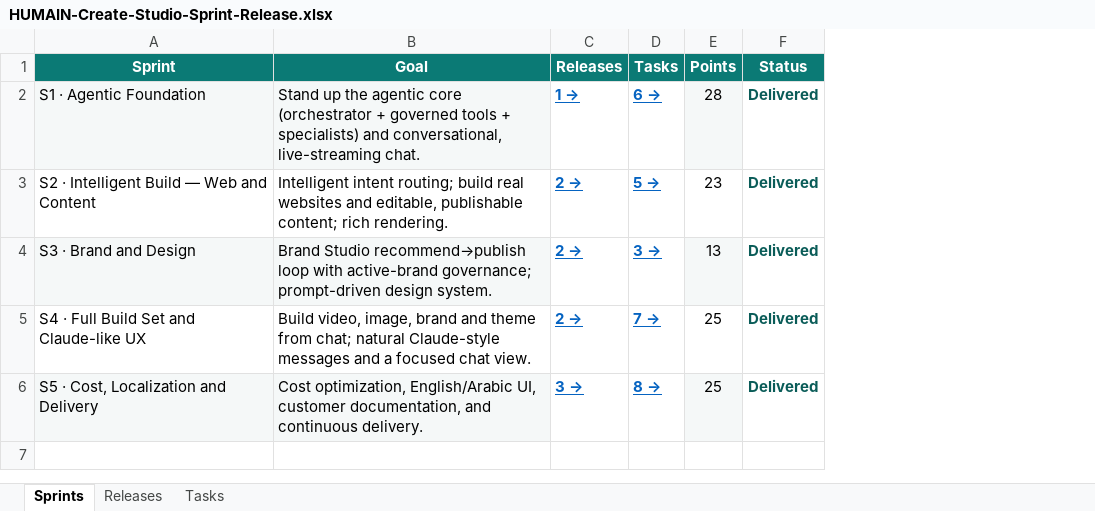
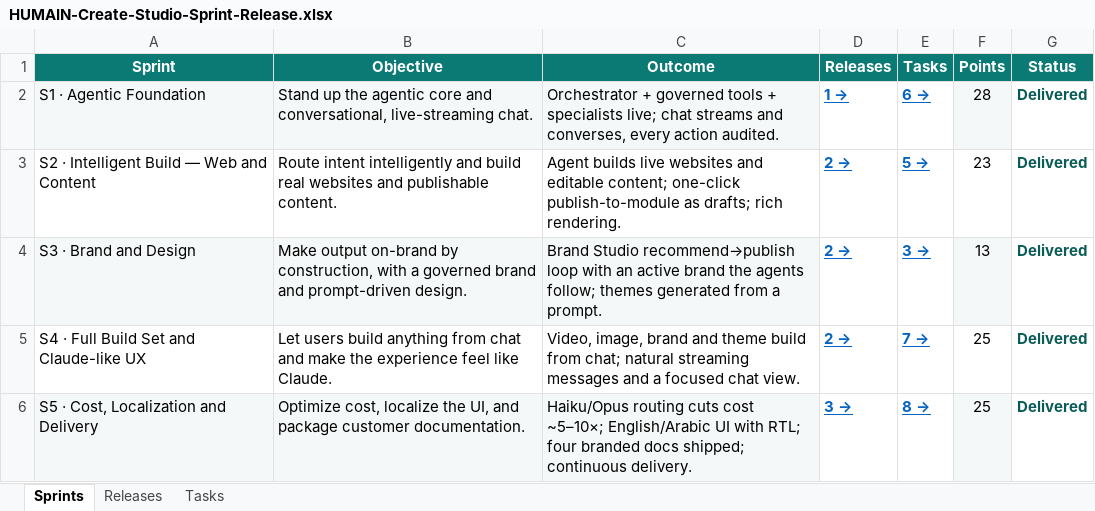
Before and after one commit to ankeshtiwari07/CMS, an Excel workbook: docs/sales/HUMAIN-Create-Studio-Sprint-Release.xlsx, sheet Sprints, drawn as a sheet; values as stored, in another font and other column widths than the file's, no borders; removed rows and columns are numbered as before the commit, all else as after; the diff names each change by its address in the sheet, - before the commit and + after, or states it on an @@ line.

```diff
--- a/docs/sales/HUMAIN-Create-Studio-Sprint-Release.xlsx (sheet Sprints)
+++ b/docs/sales/HUMAIN-Create-Studio-Sprint-Release.xlsx (sheet Sprints)
-column B (Goal), rows 2-6: Stand up the agentic core (orchestrator + governed tools + specialists) and conversational, live-streaming chat. | Intelligent intent routing; build real websites and editable, publishable content; rich rendering. | Brand Studio recommend→publish loop with active-brand governance; prompt-driven design system. | Build video, image, brand and theme from chat; natural Claude-style messages and a focused chat view. | Cost optimization, English/Arabic UI, customer documentation, and continuous delivery.
+column B (Objective), rows 2-6: Stand up the agentic core and conversational, live-streaming chat. | Route intent intelligently and build real websites and publishable content. | Make output on-brand by construction, with a governed brand and prompt-driven design. | Let users build anything from chat and make the experience feel like Claude. | Optimize cost, localize the UI, and package customer documentation.
+column C (Outcome), rows 2-6: Orchestrator + governed tools + specialists live; chat streams and converses, every action audited. | Agent builds live websites and editable content; one-click publish-to-module as drafts; rich rendering. | Brand Studio recommend→publish loop with an active brand the agents follow; themes generated from a prompt. | Video, image, brand and theme build from chat; natural streaming messages and a focused chat view. | Haiku/Opus routing cuts cost ~5–10×; English/Arabic UI with RTL; four branded docs shipped; continuous delivery.
```
Also changed, not shown: sheet Tasks, sheet Releases, 2 other files.
